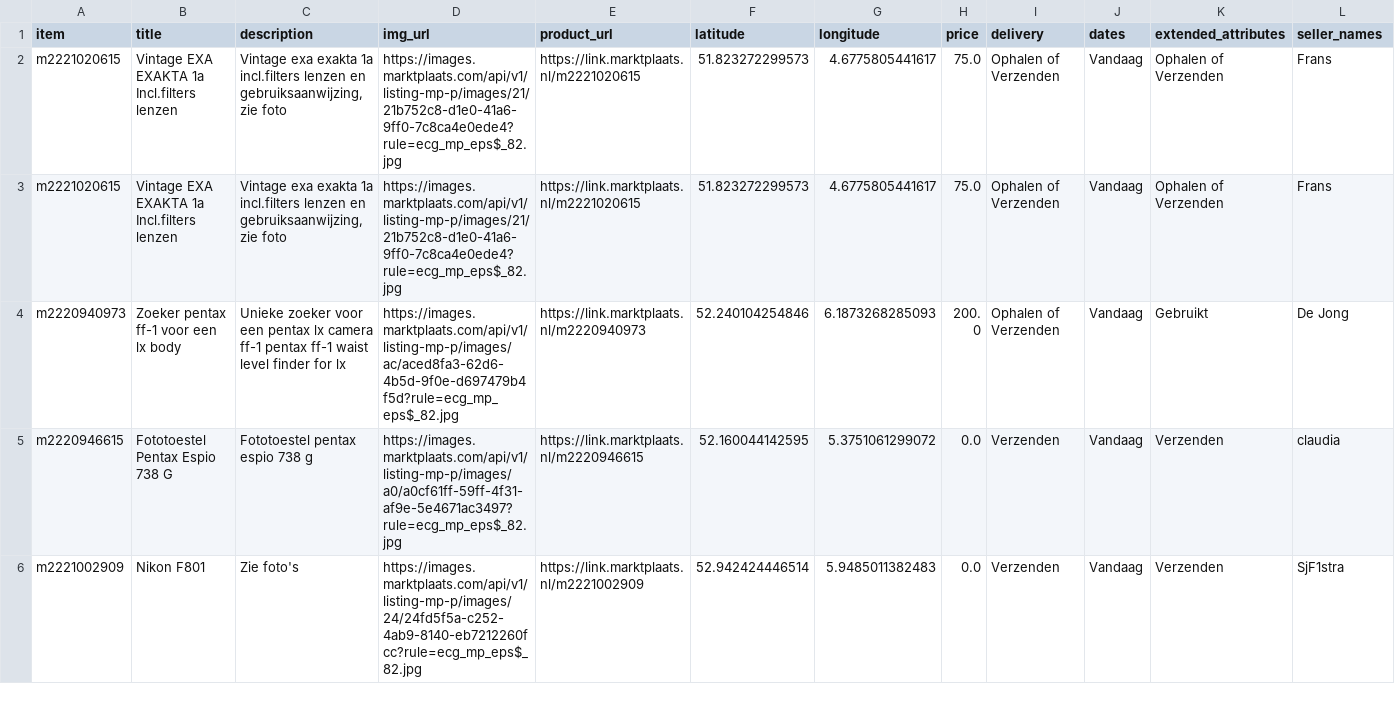
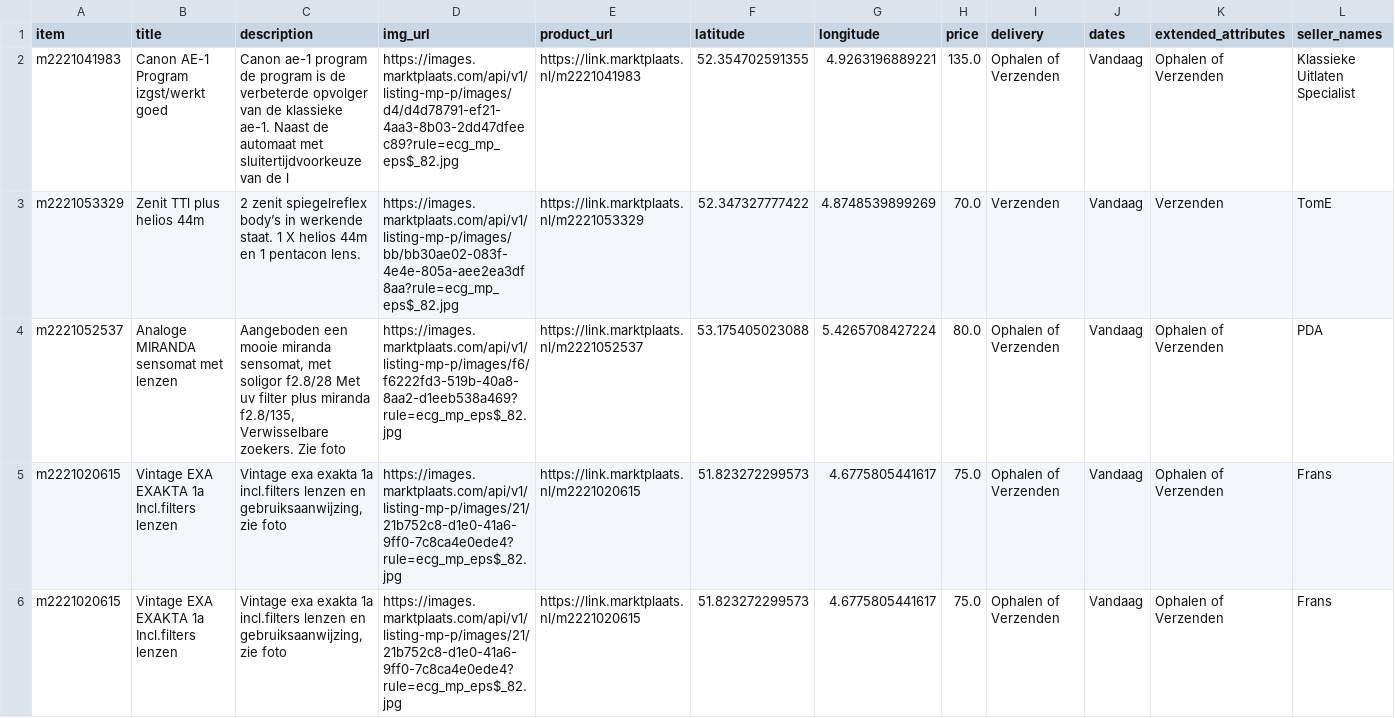
Before and after one commit to mcnakhaee/mp_notification, a CSV file: items_today.csv, drawn as a sheet; only a part is shown; the shorter side is filled out with more unchanged rows; the diff names each change by its address in the sheet, - before the commit and + after, or states it on an @@ line.

```diff
--- a/items_today.csv
+++ b/items_today.csv
+row 2: m2221041983 | Canon AE-1 Program izgst/werkt goed | Canon ae-1 program de program is de verbeterde opvolger van de klassieke ae-1. Naast de automaat met sluitertijdvoorkeuze van de l | https://images.marktplaats.com/api/v1/listing-mp-p/images/d4/d4d78791-ef21-4aa3-8b03-2dd47dfeec89?rule=ecg_mp_eps$_82.jpg | https://link.marktplaats.nl/m2221041983 | 52.354702591355 | 4.9263196889221 | 135.0 | Ophalen of Verzenden | Vandaag | Ophalen of Verzenden | Klassieke Uitlaten Specialist
+row 3: m2221053329 | Zenit TTl plus helios 44m | 2 zenit spiegelreflex body’s in werkende staat. 1 X helios 44m en 1 pentacon lens. | https://images.marktplaats.com/api/v1/listing-mp-p/images/bb/bb30ae02-083f-4e4e-805a-aee2ea3df8aa?rule=ecg_mp_eps$_82.jpg | https://link.marktplaats.nl/m2221053329 | 52.347327777422 | 4.8748539899269 | 70.0 | Verzenden | Vandaag | Verzenden | TomE
+row 4: m2221052537 | Analoge MIRANDA sensomat met lenzen | Aangeboden een mooie miranda sensomat, met soligor f2.8/28 Met uv filter plus miranda f2.8/135, Verwisselbare zoekers. Zie foto | https://images.marktplaats.com/api/v1/listing-mp-p/images/f6/f6222fd3-519b-40a8-8aa2-d1eeb538a469?rule=ecg_mp_eps$_82.jpg | https://link.marktplaats.nl/m2221052537 | 53.175405023088 | 5.4265708427224 | 80.0 | Ophalen of Verzenden | Vandaag | Ophalen of Verzenden | PDA
```
